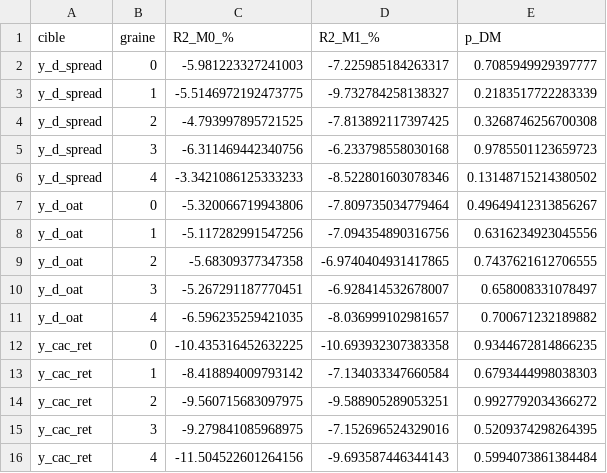
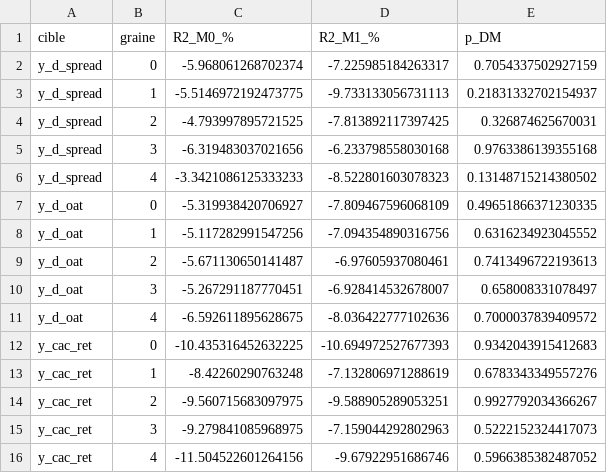
Before and after one commit to lyaminedb1/public-spending-market-prediction, a CSV file: results/tables/diag_04/graines_rf.csv, drawn as a sheet.

```diff
--- a/results/tables/diag_04/graines_rf.csv
+++ b/results/tables/diag_04/graines_rf.csv
@@ -1,16 +1,16 @@
 cible,graine,R2_M0_%,R2_M1_%,p_DM
-y_d_spread,0,-5.981223327241003,-7.225985184263317,0.7085949929397777
-y_d_spread,1,-5.5146972192473775,-9.732784258138327,0.2183517722283339
-y_d_spread,2,-4.793997895721525,-7.813892117397425,0.3268746256700308
-y_d_spread,3,-6.311469442340756,-6.233798558030168,0.9785501123659723
-y_d_spread,4,-3.3421086125333233,-8.522801603078346,0.13148715214380502
-y_d_oat,0,-5.320066719943806,-7.809735034779464,0.49649412313856267
-y_d_oat,1,-5.117282991547256,-7.094354890316756,0.6316234923045556
-y_d_oat,2,-5.68309377347358,-6.9740404931417865,0.7437621612706555
+y_d_spread,0,-5.968061268702374,-7.225985184263317,0.7054337502927159
+y_d_spread,1,-5.5146972192473775,-9.733133056731113,0.21831332702154937
+y_d_spread,2,-4.793997895721525,-7.813892117397425,0.326874625670031
+y_d_spread,3,-6.319483037021656,-6.233798558030168,0.9763386139355168
+y_d_spread,4,-3.3421086125333233,-8.522801603078323,0.13148715214380502
+y_d_oat,0,-5.319938420706927,-7.809467596068109,0.49651866371230335
+y_d_oat,1,-5.117282991547256,-7.094354890316756,0.6316234923045552
+y_d_oat,2,-5.671130650141487,-6.97605937080461,0.7413496722193613
 y_d_oat,3,-5.267291187770451,-6.928414532678007,0.658008331078497
-y_d_oat,4,-6.596235259421035,-8.036999102981657,0.700671232189882
-y_cac_ret,0,-10.435316452632225,-10.693932307383358,0.9344672814866235
-y_cac_ret,1,-8.418894009793142,-7.134033347660584,0.6793444998038303
-y_cac_ret,2,-9.560715683097975,-9.588905289053251,0.9927792034366272
-y_cac_ret,3,-9.279841085968975,-7.152696524329016,0.5209374298264395
-y_cac_ret,4,-11.504522601264156,-9.693587446344143,0.5994073861384484
+y_d_oat,4,-6.592611895628675,-8.036422777102636,0.7000037839409572
+y_cac_ret,0,-10.435316452632225,-10.694972527677393,0.9342043915412683
+y_cac_ret,1,-8.42260290763248,-7.132806971288619,0.6783343349557276
+y_cac_ret,2,-9.560715683097975,-9.588905289053251,0.9927792034366267
+y_cac_ret,3,-9.279841085968975,-7.159044292802963,0.5222152324417073
+y_cac_ret,4,-11.504522601264156,-9.67922951686746,0.5966385382487052
```
Also changed, not shown: results/tables/diag_04/resume.csv, results/tables/ext_summary.csv, 11 other files.
